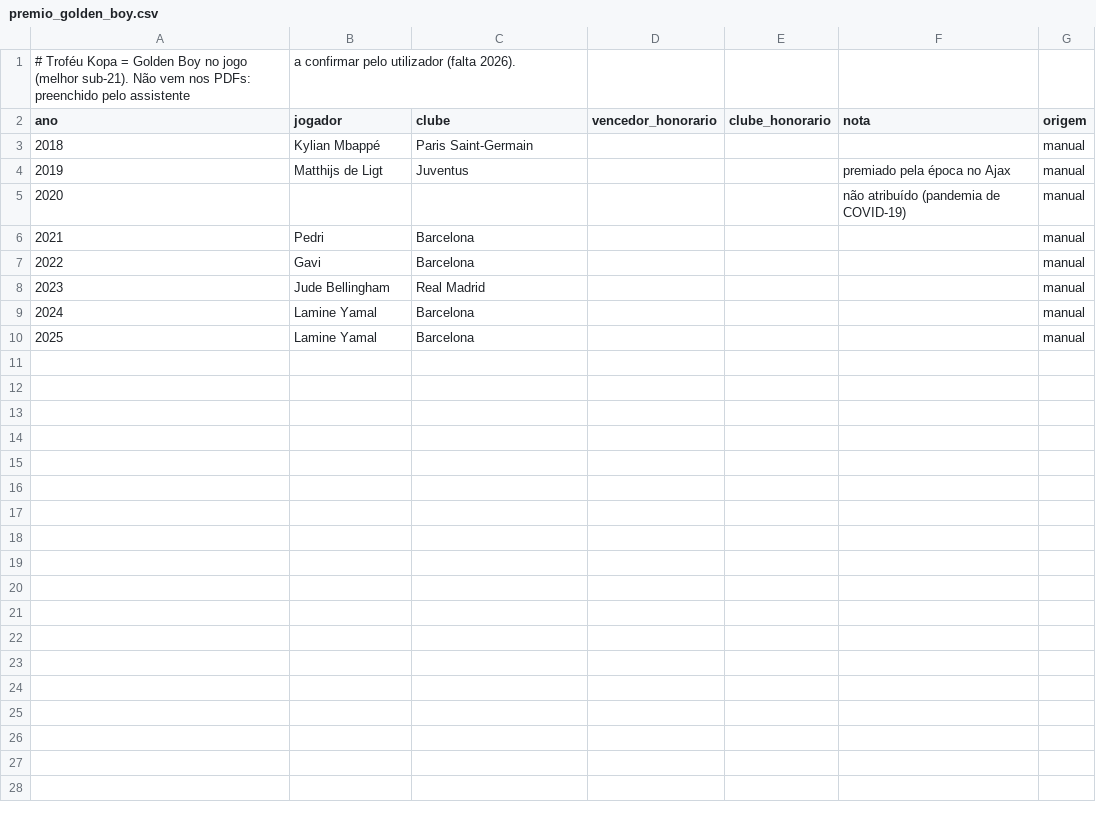
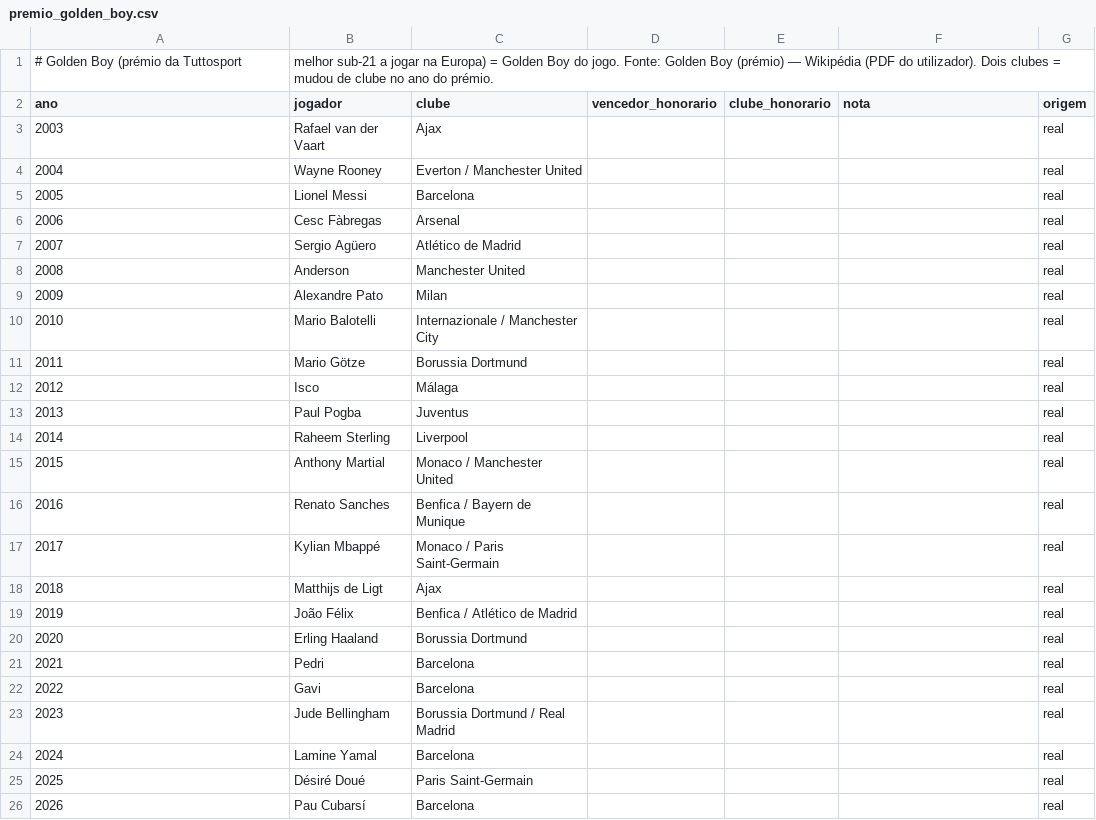
Before and after one commit to eliedsoncarvalhodjimmy-sketch/Football-game, a CSV file: packs/_continental/historico/premio_golden_boy.csv, drawn as a sheet; removed rows and columns are numbered as before the commit, all else as after; the diff names each change by its address in the sheet, - before the commit and + after, or states it on an @@ line.

```diff
--- a/packs/_continental/historico/premio_golden_boy.csv
+++ b/packs/_continental/historico/premio_golden_boy.csv
@@ column A (ano) renumbered between rows 1 and 17 @@
-B1 (jogador): a confirmar pelo utilizador (falta 2026).
+B1 (jogador): melhor sub-21 a jogar na Europa) = Golden Boy do jogo. Fonte: Golden Boy (prémio) — Wikipédia (PDF do utilizador). Dois clubes = mudou de clube no ano do prémio.
+row 3: 2003 | Rafael van der Vaart | Ajax |  |  |  | real
+row 4: 2004 | Wayne Rooney | Everton / Manchester United |  |  |  | real
+row 5: 2005 | Lionel Messi | Barcelona |  |  |  | real
+row 6: 2006 | Cesc Fàbregas | Arsenal |  |  |  | real
+row 7: 2007 | Sergio Agüero | Atlético de Madrid |  |  |  | real
+row 8: 2008 | Anderson | Manchester United |  |  |  | real
+row 9: 2009 | Alexandre Pato | Milan |  |  |  | real
+row 10: 2010 | Mario Balotelli | Internazionale / Manchester City |  |  |  | real
+row 11: 2011 | Mario Götze | Borussia Dortmund |  |  |  | real
+row 12: 2012 | Isco | Málaga |  |  |  | real
+row 13: 2013 | Paul Pogba | Juventus |  |  |  | real
+row 14: 2014 | Raheem Sterling | Liverpool |  |  |  | real
+row 15: 2015 | Anthony Martial | Monaco / Manchester United |  |  |  | real
+row 16: 2016 | Renato Sanches | Benfica / Bayern de Munique |  |  |  | real
-C17 (clube): Paris Saint-Germain
+C17 (clube): Monaco / Paris Saint-Germain
-G17 (origem): manual
+G17 (origem): real
-row 4: 2019 | Matthijs de Ligt | Juventus |  |  | premiado pela época no Ajax | manual
-row 5: 2020 |  |  |  |  | não atribuído (pandemia de COVID-19) | manual
+row 18: 2018 | Matthijs de Ligt | Ajax |  |  |  | real
+row 19: 2019 | João Félix | Benfica / Atlético de Madrid |  |  |  | real
+row 20: 2020 | Erling Haaland | Borussia Dortmund |  |  |  | real
-G21:G24 (origem): manual
+G21:G24 (origem): real
-C23 (clube): Real Madrid
+C23 (clube): Borussia Dortmund / Real Madrid
-row 10: 2025 | Lamine Yamal | Barcelona |  |  |  | manual
+row 25: 2025 | Désiré Doué | Paris Saint-Germain |  |  |  | real
+row 26: 2026 | Pau Cubarsí | Barcelona |  |  |  | real
```
Also changed, not shown: 6 other files.
